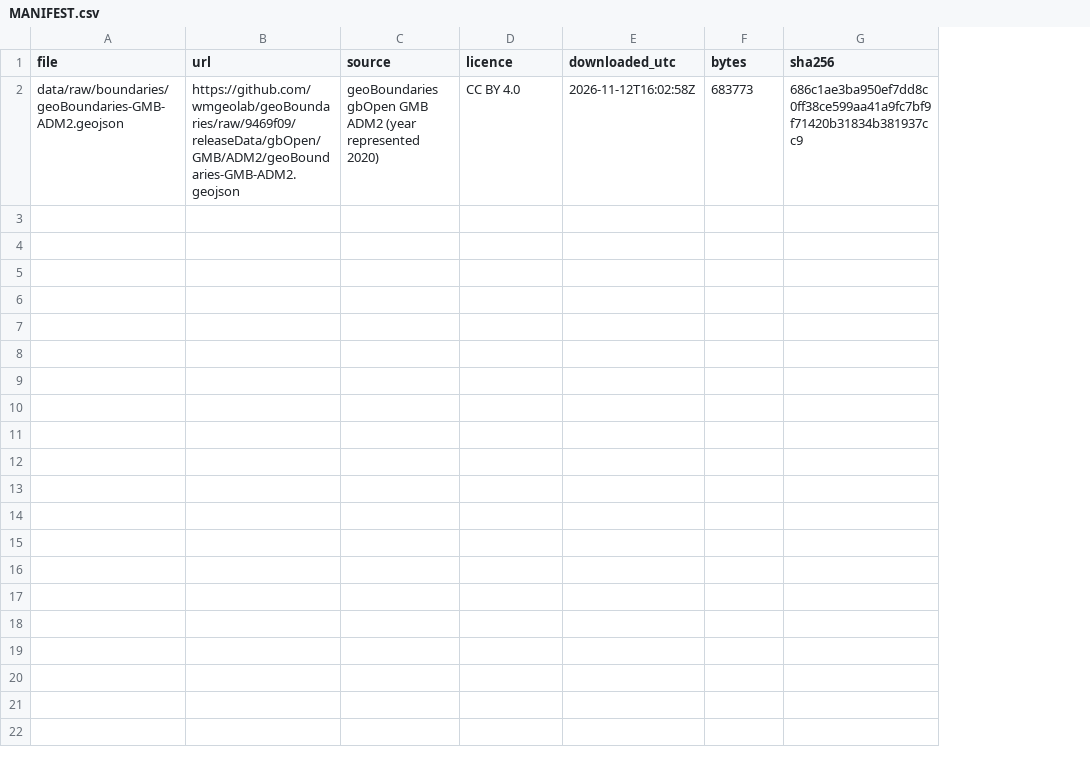
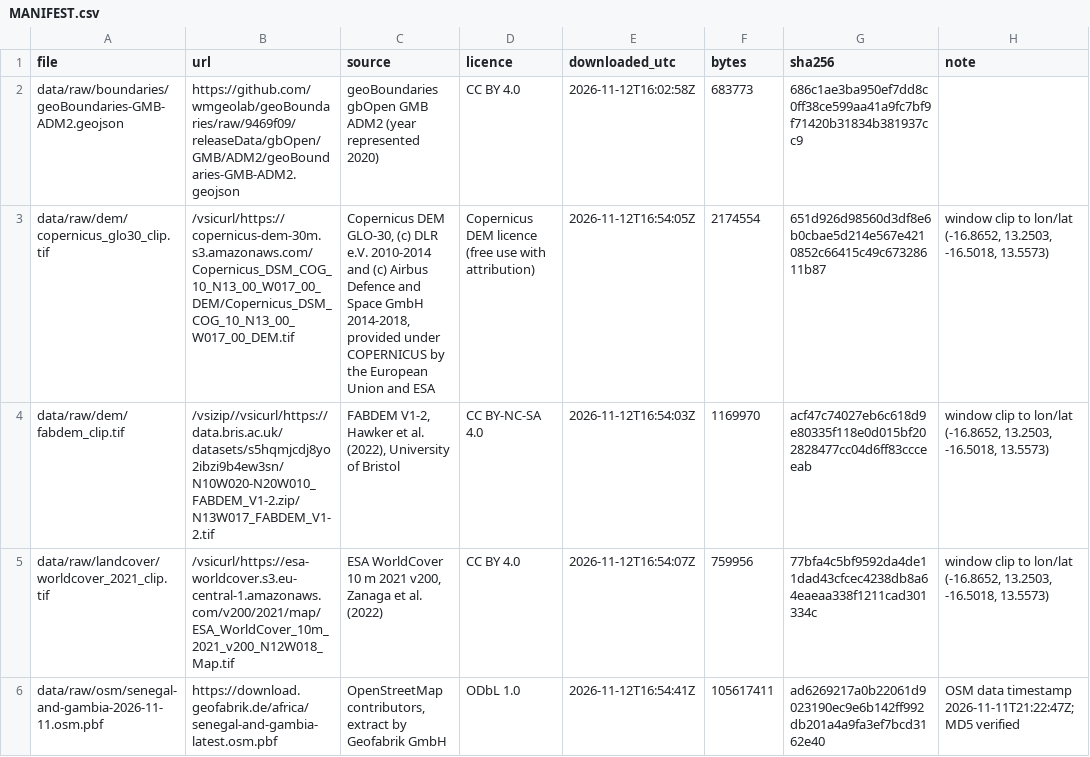
Before and after one commit to motamba/Flood_Susceptibility_Exposure_Map_Greater_Banjul, a CSV file: data/raw/MANIFEST.csv, drawn as a sheet; the diff names each change by its address in the sheet, - before the commit and + after, or states it on an @@ line.

Commit message:
- 01_download_data.py: FABDEM, Copernicus GLO-30, WorldCover 2021,   OSM (Geofabrik), CHIRPS v3 rainfall - Remote window clips; MANIFEST.csv records URL, date, licence, SHA-256 - README data sources table; manifest test

```diff
--- a/data/raw/MANIFEST.csv
+++ b/data/raw/MANIFEST.csv
+column H (note), empty
+row 3: data/raw/dem/copernicus_glo30_clip.tif | /vsicurl/https://copernicus-dem-30m.s3.amazonaws.com/Copernicus_DSM_COG_10_N13_00_W017_00_DEM/Copernicus_DSM_COG_10_N13_00_W017_00_DEM.tif | Copernicus DEM GLO-30, (c) DLR e.V. 2010-2014 and (c) Airbus Defence and Space GmbH 2014-2018, provided under COPERNICUS by the European Union and ESA | Copernicus DEM licence (free use with attribution) | 2026-11-12T16:54:05Z | 2174554 | 651d926d98560d3df8e6b0cbae5d214e567e4210852c66415c49c67328611b87 | window clip to lon/lat (-16.8652, 13.2503, -16.5018, 13.5573)
+row 4: data/raw/dem/fabdem_clip.tif | /vsizip//vsicurl/https://data.bris.ac.uk/datasets/s5hqmjcdj8yo2ibzi9b4ew3sn/N10W020-N20W010_FABDEM_V1-2.zip/N13W017_FABDEM_V1-2.tif | FABDEM V1-2, Hawker et al. (2022), University of Bristol | CC BY-NC-SA 4.0 | 2026-11-12T16:54:03Z | 1169970 | acf47c74027eb6c618d9e80335f118e0d015bf202828477cc04d6ff83ccceeab | window clip to lon/lat (-16.8652, 13.2503, -16.5018, 13.5573)
+row 5: data/raw/landcover/worldcover_2021_clip.tif | /vsicurl/https://esa-worldcover.s3.eu-central-1.amazonaws.com/v200/2021/map/ESA_WorldCover_10m_2021_v200_N12W018_Map.tif | ESA WorldCover 10 m 2021 v200, Zanaga et al. (2022) | CC BY 4.0 | 2026-11-12T16:54:07Z | 759956 | 77bfa4c5bf9592da4de11dad43cfcec4238db8a64eaeaa338f1211cad301334c | window clip to lon/lat (-16.8652, 13.2503, -16.5018, 13.5573)
+row 6: data/raw/osm/senegal-and-gambia-2026-11-11.osm.pbf | https://download.geofabrik.de/africa/senegal-and-gambia-latest.osm.pbf | OpenStreetMap contributors, extract by Geofabrik GmbH | ODbL 1.0 | 2026-11-12T16:54:41Z | 105617411 | ad6269217a0b22061d9023190ec9e6b142ff992db201a4a9fa3ef7bcd3162e40 | OSM data timestamp 2026-11-11T21:22:47Z; MD5 verified
```
Also changed, not shown: 6 other files.
